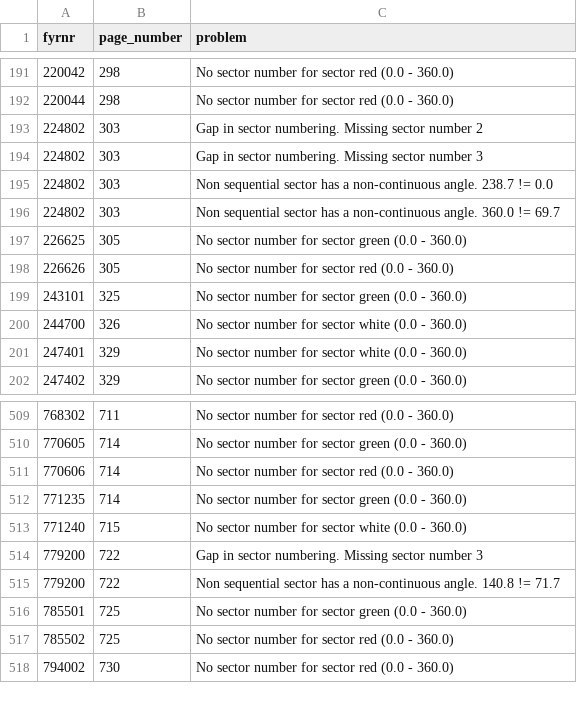
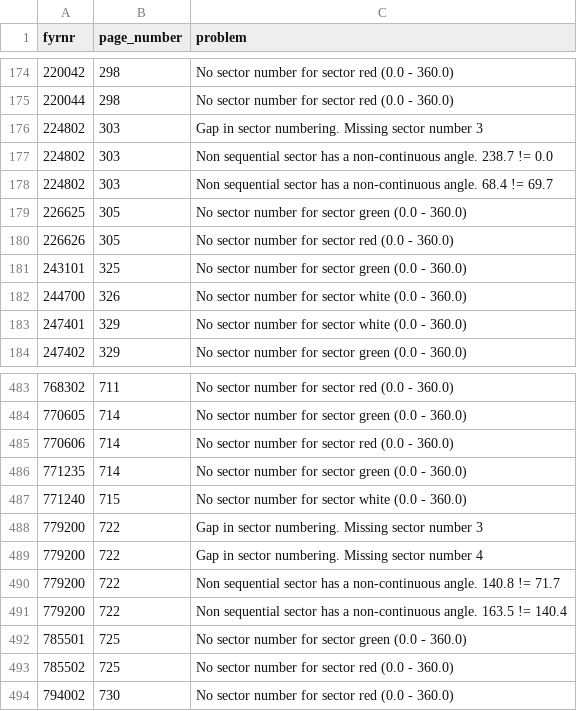
Before and after one commit to andeplane/FyrLysAR, a CSV file: scripts/lighthouses_with_problems.csv, drawn as a sheet; only a part is shown, gaps mark what is left out; the diff covers the shown part only.

```diff
--- a/scripts/lighthouses_with_problems.csv
+++ b/scripts/lighthouses_with_problems.csv
@@ -192,6 +175,5 @@ fyrnr,page_number,problem
 220044,298,No sector number for sector red (0.0 - 360.0)
-224802,303,Gap in sector numbering. Missing sector number 2
 224802,303,Gap in sector numbering. Missing sector number 3
 224802,303,Non sequential sector has a non-continuous angle. 238.7 != 0.0
-224802,303,Non sequential sector has a non-continuous angle. 360.0 != 69.7
+224802,303,Non sequential sector has a non-continuous angle. 68.4 != 69.7
 226625,305,No sector number for sector green (0.0 - 360.0)
@@ -514,3 +488,5 @@ fyrnr,page_number,problem
 779200,722,Gap in sector numbering. Missing sector number 3
+779200,722,Gap in sector numbering. Missing sector number 4
 779200,722,Non sequential sector has a non-continuous angle. 140.8 != 71.7
+779200,722,Non sequential sector has a non-continuous angle. 163.5 != 140.4
 785501,725,No sector number for sector green (0.0 - 360.0)
```
Also changed, not shown: 2 added rows, 27 removed rows and 2 edited cells elsewhere in this file, 2 other files.
